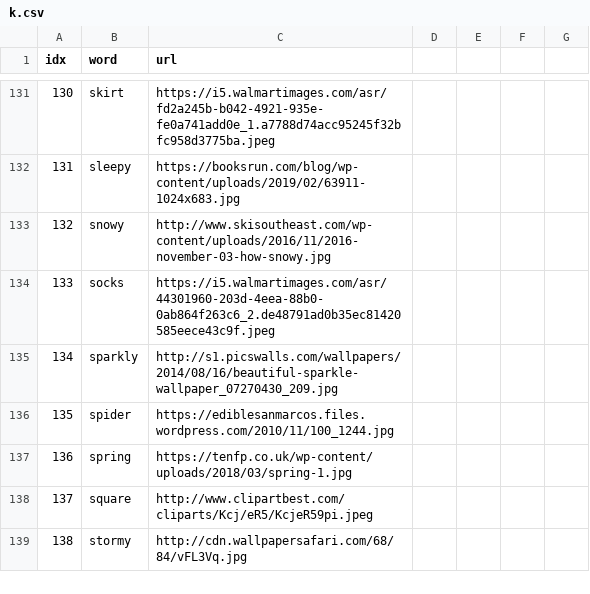
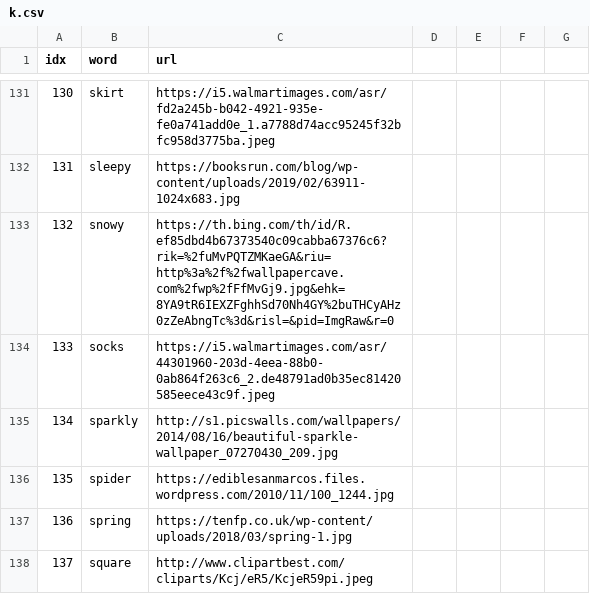
Before and after one commit to ningzhangfisk/ningzhangfisk.github.io, a CSV file: SpellWord/k.csv, drawn as a sheet; only a part is shown, gaps mark what is left out; the shorter side is filled out with more unchanged rows.

Commit message:
Update k.csv

```diff
--- a/SpellWord/k.csv
+++ b/SpellWord/k.csv
@@ -132,3 +132,3 @@ idx,word,url
 131,sleepy,https://booksrun.com/blog/wp-content/uploads/2019/02/63911-1024x683.jpg
-132,snowy,http://www.skisoutheast.com/wp-content/uploads/2016/11/2016-november-03-how-snowy.jpg
+132,snowy,https://th.bing.com/th/id/R.ef85dbd4b67373540c09cabba67376c6?rik=%2fuMvPQTZMKaeGA&riu=http%3a%2f%2fwallpapercave.com%2fwp%2fFfMvGj9.jpg&ehk=8YA9tR6IEXZFghhSd70Nh4GY%2buTHCyAHz0zZeAbngTc%3d&risl=&pid=ImgRaw&r=0
 133,socks,https://i5.walmartimages.com/asr/44301960-203d-4eea-88b0-0ab864f263c6_2.de48791ad0b35ec81420585eece43c9f.jpeg
```
